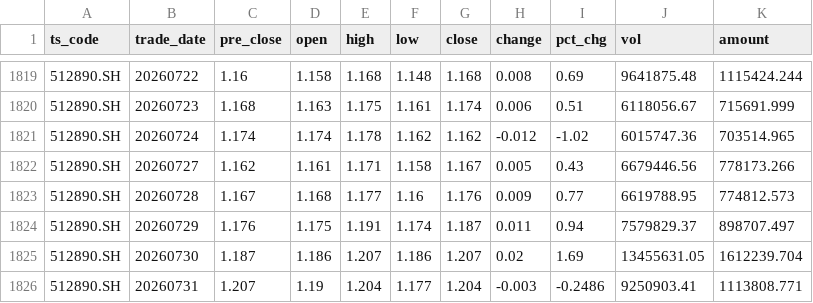
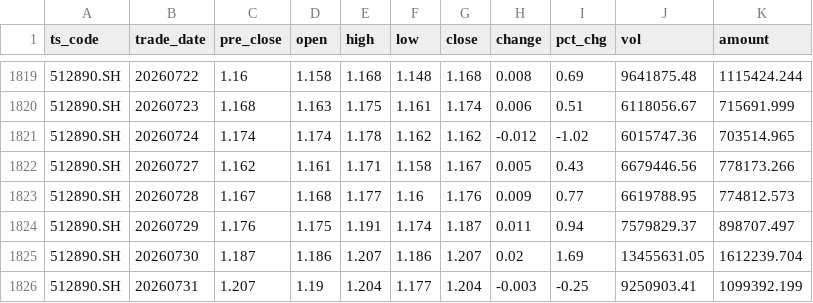
Before and after one commit to jerry4h/claw_etf_strategy, a CSV file: data/experiments/tushare_cache/fund_daily_512890SH.csv, drawn as a sheet; only a part is shown, gaps mark what is left out.

```diff
--- a/data/experiments/tushare_cache/fund_daily_512890SH.csv
+++ b/data/experiments/tushare_cache/fund_daily_512890SH.csv
@@ -1825,2 +1825,2 @@ ts_code,trade_date,pre_close,open,high,low,close,change,pct_chg,vol,amount
 512890.SH,20260730,1.187,1.186,1.207,1.186,1.207,0.02,1.69,13455631.05,1612239.704
-512890.SH,20260731,1.207,1.19,1.204,1.177,1.204,-0.003,-0.2486,9250903.41,1113808.771
+512890.SH,20260731,1.207,1.19,1.204,1.177,1.204,-0.003,-0.25,9250903.41,1099392.199
```
Also changed, not shown: data/experiments/tushare_cache/fund_daily_510500SH.csv, data/experiments/tushare_cache/fund_daily_511010SH.csv, 4 other files.
